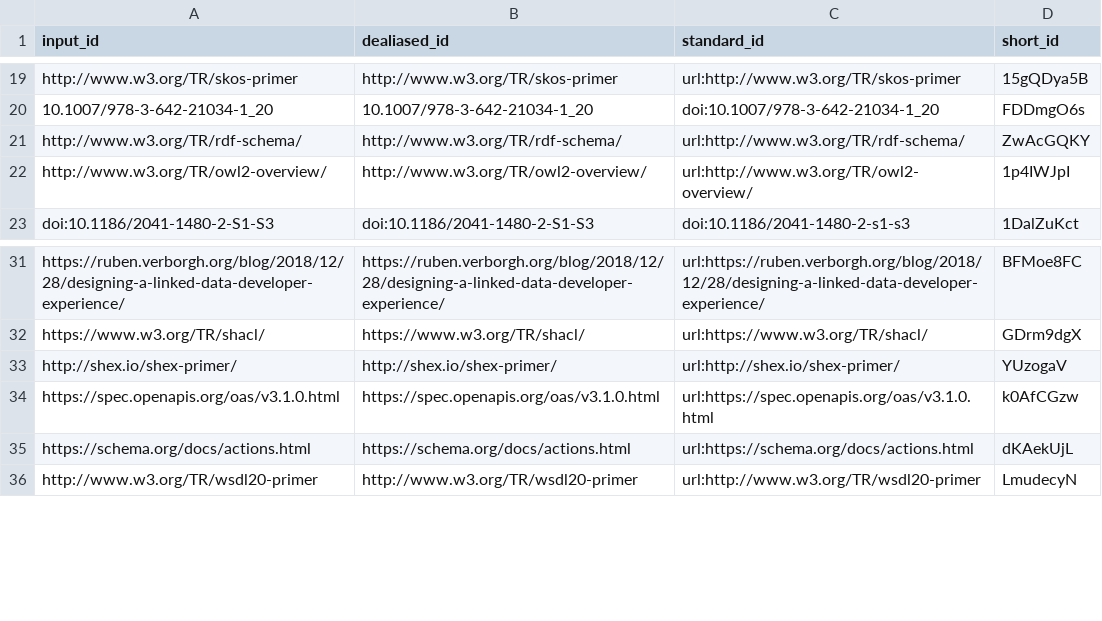
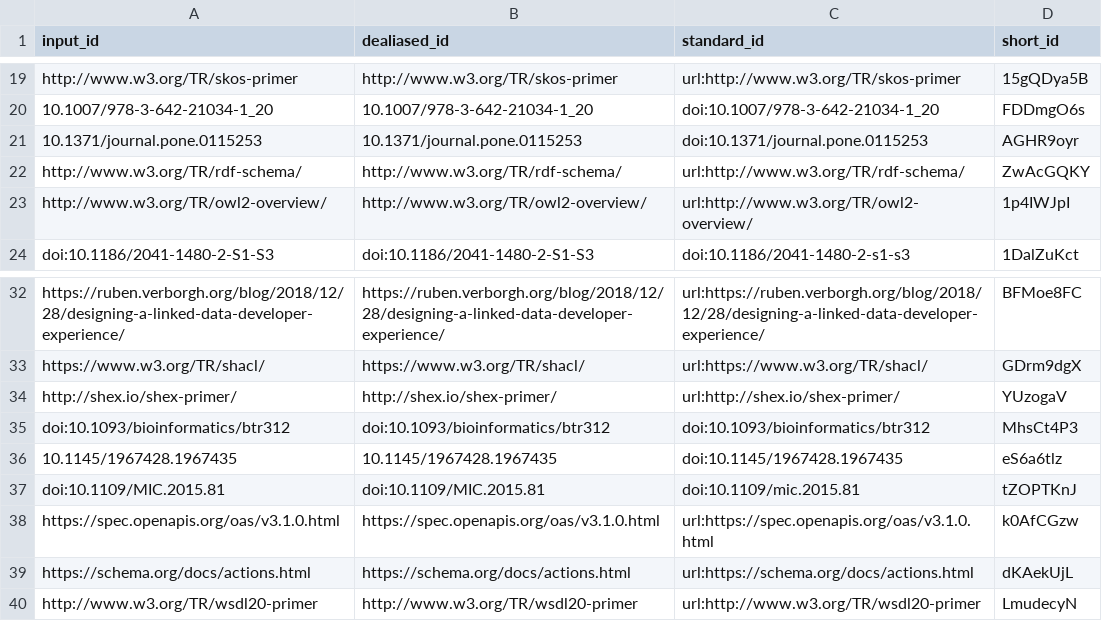
Before and after one commit to stain/2022-fdo-paper, a TSV file: citations.tsv, drawn as a sheet; only a part is shown, gaps mark what is left out; the diff names each change by its address in the sheet, - before the commit and + after, or states it on an @@ line.

```diff
--- a/citations.tsv
+++ b/citations.tsv
+row 21: 10.1371/journal.pone.0115253 | 10.1371/journal.pone.0115253 | doi:10.1371/journal.pone.0115253 | AGHR9oyr
+row 35: doi:10.1093/bioinformatics/btr312 | doi:10.1093/bioinformatics/btr312 | doi:10.1093/bioinformatics/btr312 | MhsCt4P3
+row 36: 10.1145/1967428.1967435 | 10.1145/1967428.1967435 | doi:10.1145/1967428.1967435 | eS6a6tlz
+row 37: doi:10.1109/MIC.2015.81 | doi:10.1109/MIC.2015.81 | doi:10.1109/mic.2015.81 | tZOPTKnJ
```
Also changed, not shown: 7 other files.
